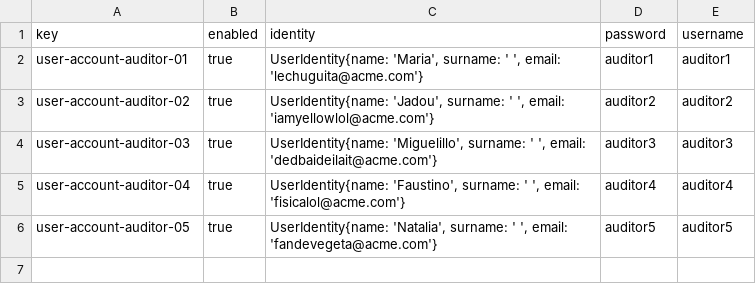
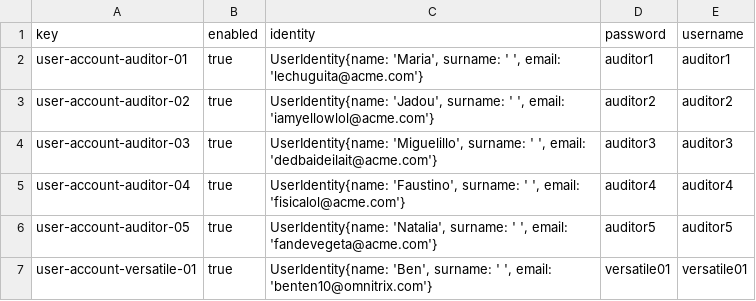
Before and after one commit to ThePayan/Acme-Starters-C, a CSV file: src/main/resources/WEB-INF/data/errata/batch-01/user-account.csv, drawn as a sheet.

```diff
--- a/src/main/resources/WEB-INF/data/errata/batch-01/user-account.csv
+++ b/src/main/resources/WEB-INF/data/errata/batch-01/user-account.csv
@@ -6 +6,2 @@ user-account-auditor-04,true,"UserIdentity{name: 'Faustino', surname: ' ', email
 user-account-auditor-05,true,"UserIdentity{name: 'Natalia', surname: ' ', email: 'fandevegeta@acme.com'}",auditor5,auditor5
+user-account-versatile-01,true,"UserIdentity{name: 'Ben', surname: ' ', email: 'benten10@omnitrix.com'}",versatile01,versatile01
```
Also changed, not shown: src/main/resources/WEB-INF/data/sample/batch-01/fundraiser.csv, src/main/resources/WEB-INF/data/sample/batch-01/inventor.csv, 14 other files.
